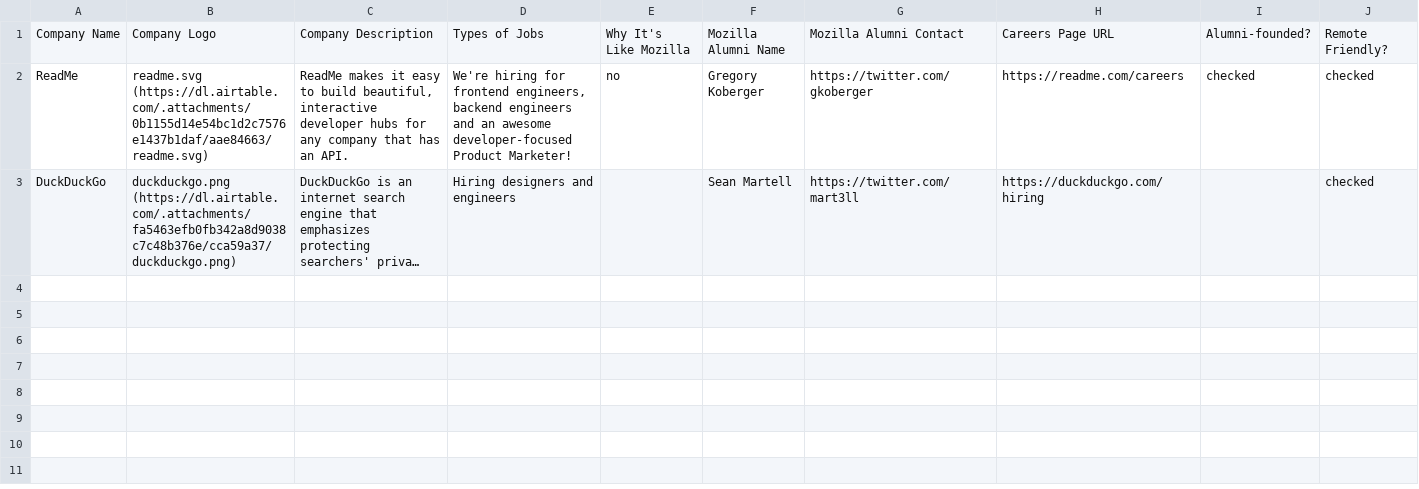
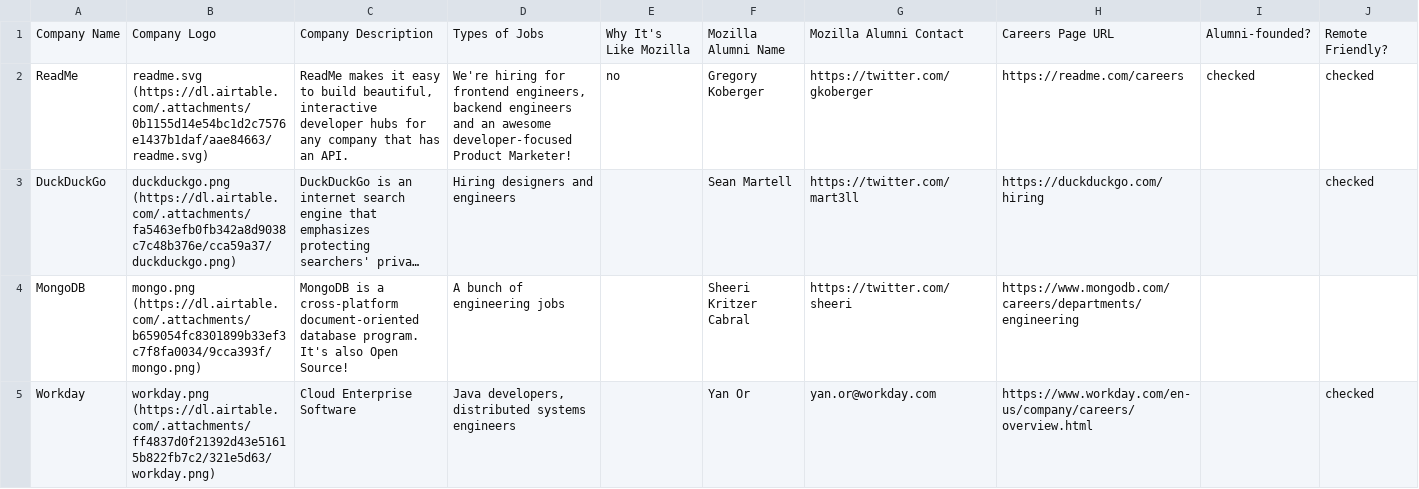
Before and after one commit to gkoberger/mozillalifeboat, a CSV file: data.csv, drawn as a sheet; long unchanged cells end in …; the diff names each change by its address in the sheet, - before the commit and + after, or states it on an @@ line.

Commit message:
More companies

```diff
--- a/data.csv
+++ b/data.csv
+row 4: MongoDB | mongo.png (https://dl.airtable.com/.attachments/b659054fc8301899b33ef3c7f8fa0034/9cca393f/mongo.png) | MongoDB is a cross-platform document-oriented database program. It's also Open Source! | A bunch of engineering jobs |  | Sheeri Kritzer Cabral | https://twitter.com/sheeri | https://www.mongodb.com/careers/departments/engineering
+row 5: Workday | workday.png (https://dl.airtable.com/.attachments/ff4837d0f21392d43e51615b822fb7c2/321e5d63/workday.png) | Cloud Enterprise Software | Java developers, distributed systems engineers |  | Yan Or | yan.or@workday.com | https://www.workday.com/en-us/company/careers/overview.html |  | checked
```
